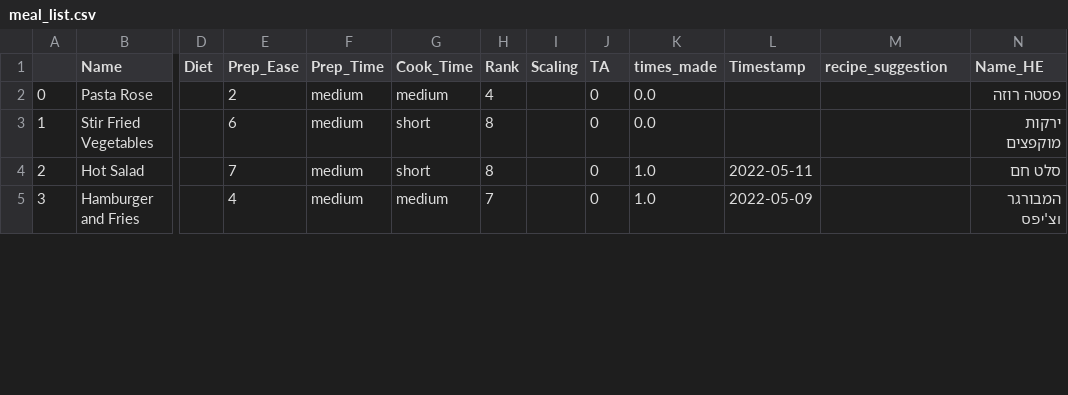
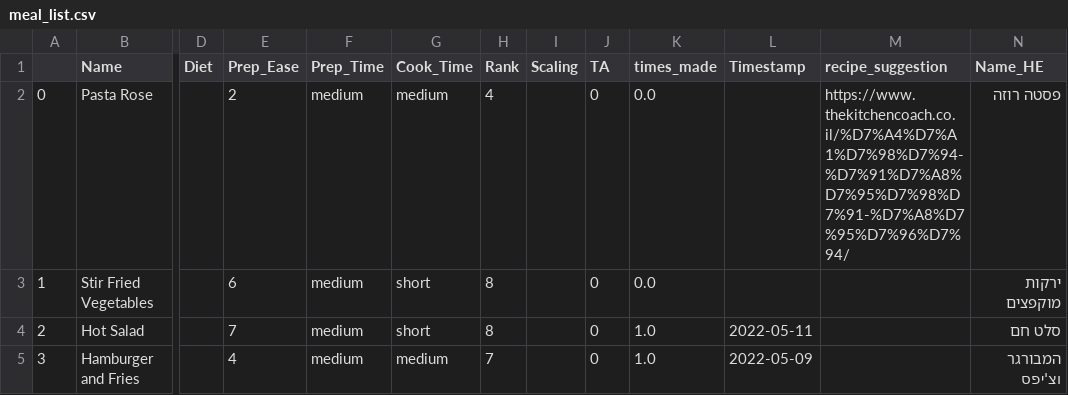
Before and after one commit to AvishaiBarnoy/DeepCook, a CSV file: data/meal_list.csv, drawn as a sheet; only a part is shown, gaps mark what is left out; the diff covers the shown part only; the diff names each change by its address in the sheet, - before the commit and + after, or states it on an @@ line.

Commit message:
added recipe suggestions for some meals

```diff
--- a/data/meal_list.csv
+++ b/data/meal_list.csv
-M2 (recipe_suggestion): (empty)
+M2 (recipe_suggestion): https://www.thekitchencoach.co.il/%D7%A4%D7%A1%D7%98%D7%94-%D7%91%D7%A8%D7%95%D7%98%D7%91-%D7%A8%D7%95%D7%96%D7%94/
```
Also changed, not shown: 11 edited cells elsewhere in this file, 6 other files.
